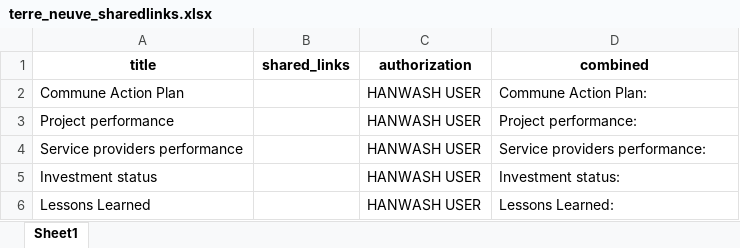
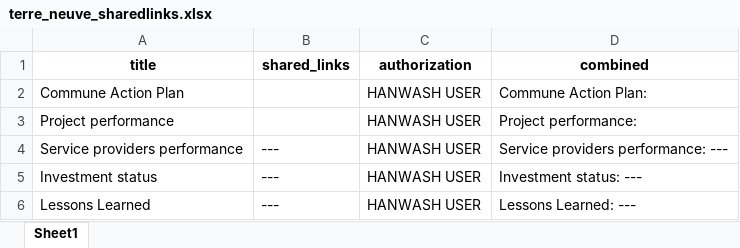
Before and after one commit to AD0791/Hanwash.mwater.dev, an Excel workbook: ui/components/terre_neuve_sharedlinks.xlsx, sheet Sheet1, drawn as a sheet; values as stored, in another font and other column widths than the file's, no borders; the diff names each change by its address in the sheet, - before the commit and + after, or states it on an @@ line.

```diff
--- a/ui/components/terre_neuve_sharedlinks.xlsx (sheet Sheet1)
+++ b/ui/components/terre_neuve_sharedlinks.xlsx (sheet Sheet1)
-B4:B6 (shared_links): (empty)
+B4:B6 (shared_links): ---
-D4 (combined): Service providers performance:
+D4 (combined): Service providers performance: ---
-D5 (combined): Investment status:
+D5 (combined): Investment status: ---
-D6 (combined): Lessons Learned:
+D6 (combined): Lessons Learned: ---
```
Also changed, not shown: ui/components/cavaillon_sharedlinks.xlsx, ui/components/ferrier_sharedlinks.xlsx, 20 other files.
